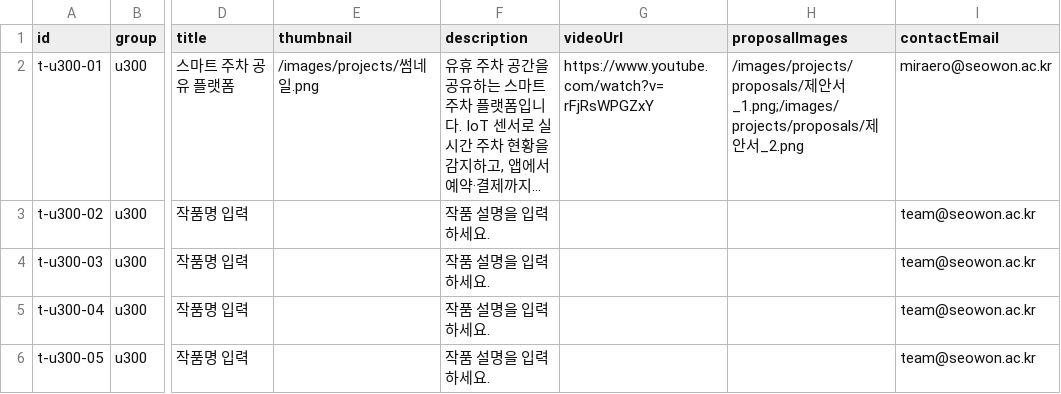
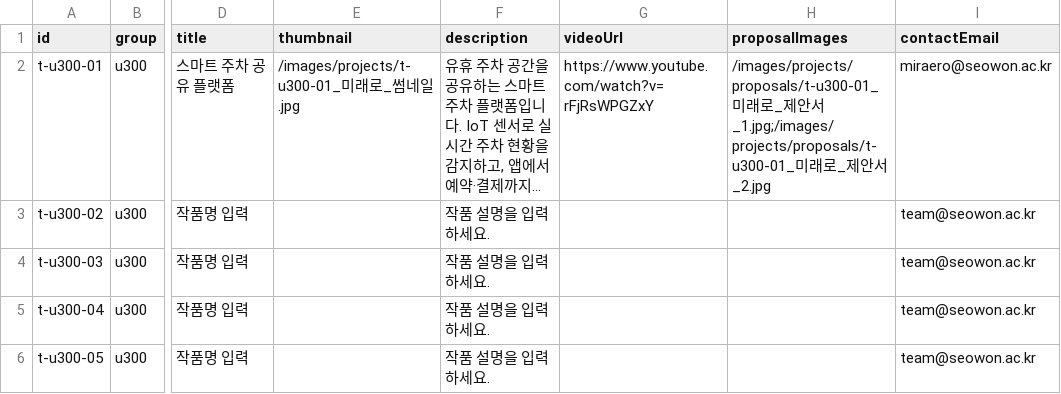
Before and after one commit to KHolyh2o/Graduation-Exhibition, a CSV file: csv_data/teamProjects.csv, drawn as a sheet; only a part is shown, gaps mark what is left out; long unchanged cells end in …; the diff names each change by its address in the sheet, - before the commit and + after, or states it on an @@ line.

```diff
--- a/csv_data/teamProjects.csv
+++ b/csv_data/teamProjects.csv
-E2 (thumbnail): /images/projects/썸네일.png
+E2 (thumbnail): /images/projects/t-u300-01_미래로_썸네일.jpg
-H2 (proposalImages): /images/projects/proposals/제안서_1.png;/images/projects/proposals/제안서_2.png
+H2 (proposalImages): /images/projects/proposals/t-u300-01_미래로_제안서_1.jpg;/images/projects/proposals/t-u300-01_미래로_제안서_2.jpg
```
Also changed, not shown: csv_data/graduates.csv, csv_data/projects.csv, 4 other files.
